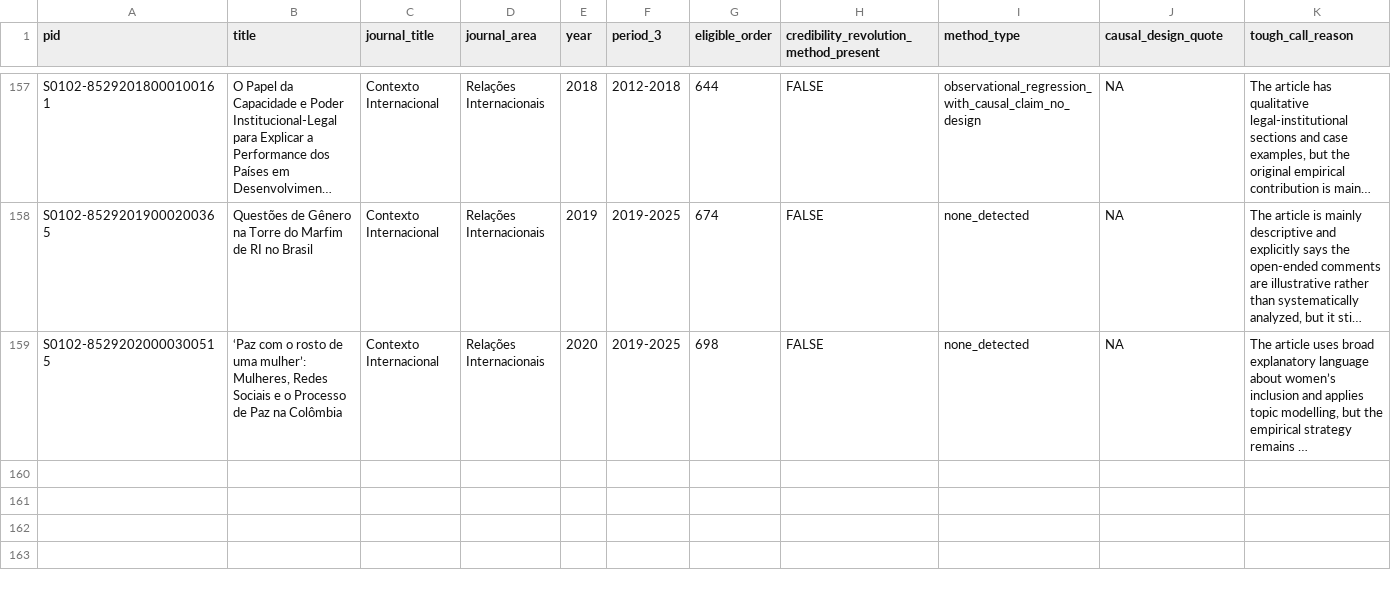
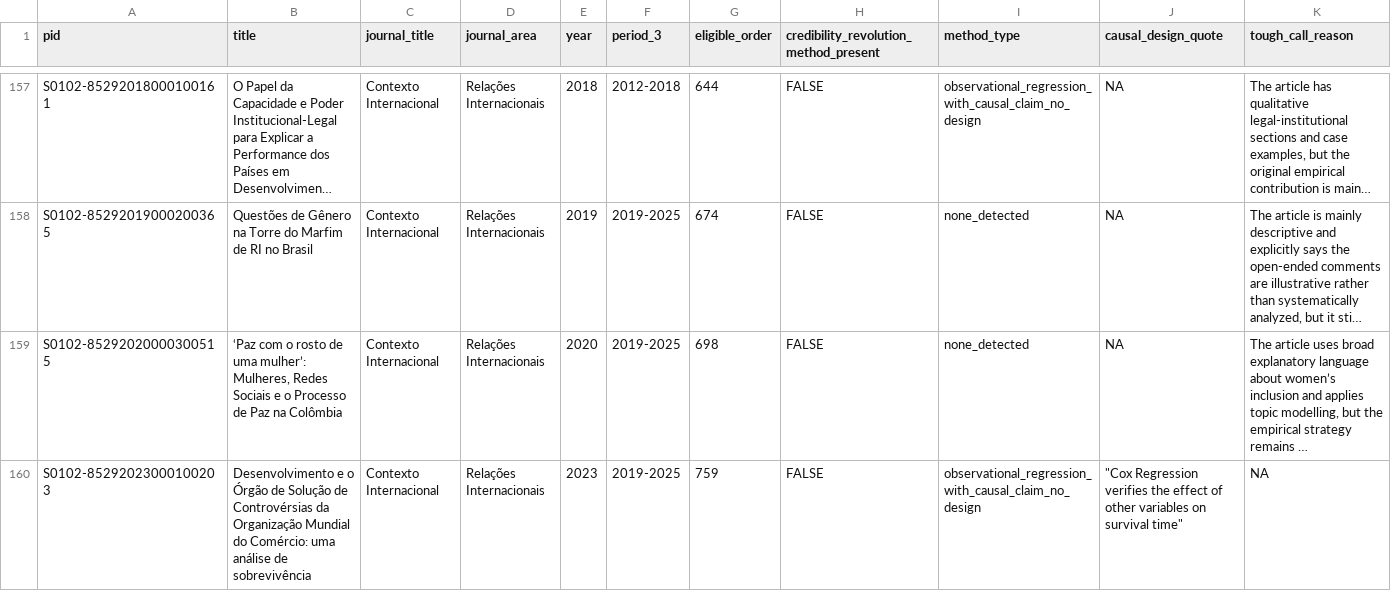
Before and after one commit to mgaldino/metodos-cp-brasil, a CSV file: data/processed/paper_analysis/paper_method_long_preliminary.csv, drawn as a sheet; only a part is shown, gaps mark what is left out; long unchanged cells end in …; rows hold the shown columns only; the diff covers the shown part only; the diff names each change by its address in the sheet, - before the commit and + after, or states it on an @@ line.

```diff
--- a/data/processed/paper_analysis/paper_method_long_preliminary.csv
+++ b/data/processed/paper_analysis/paper_method_long_preliminary.csv
+row 160: S0102-85292023000100203 | Desenvolvimento e o Órgão de Solução de Controvérsias da Organização Mundial do Comércio: uma análise de sobrevivência | Contexto Internacional | Relações Internacionais | 2023 | 2019-2025 | 759 | FALSE | observational_regression_with_causal_claim_no_design | "Cox Regression verifies the effect of other variables on survival time" | NA
```
Also changed, not shown: 2 added rows elsewhere in this file, output/tables/paper/coverage_journal_period.csv, output/tables/paper/denominator_summary.csv, 18 other files.
